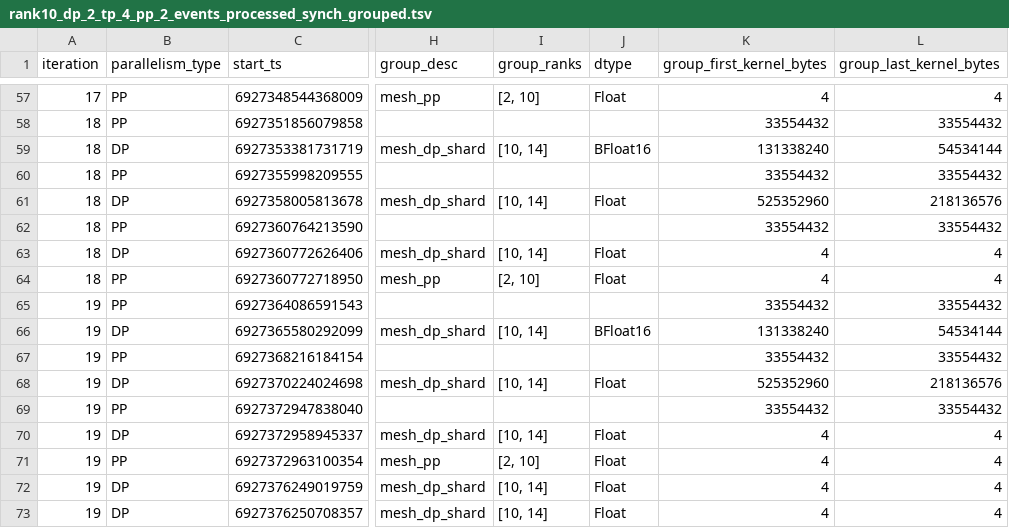
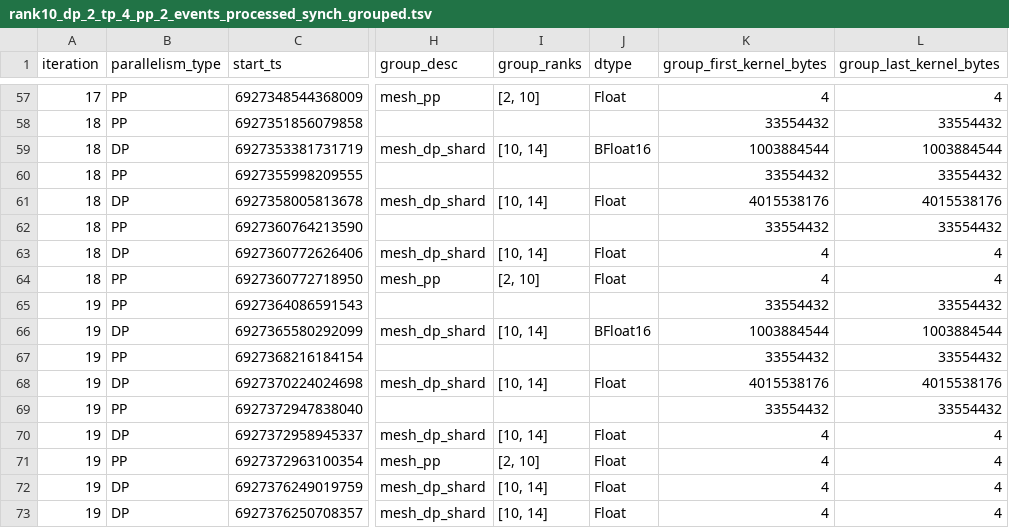
Before and after one commit to chuhan-ouyang/torchtitan, a TSV file: traces-scripts/trace-events-global-wind/rank10_dp_2_tp_4_pp_2_events_processed_synch_grouped.tsv, drawn as a sheet; only a part is shown, gaps mark what is left out; the diff covers the shown part only; the diff names each change by its address in the sheet, - before the commit and + after, or states it on an @@ line.

```diff
--- a/traces-scripts/trace-events-global-wind/rank10_dp_2_tp_4_pp_2_events_processed_synch_grouped.tsv
+++ b/traces-scripts/trace-events-global-wind/rank10_dp_2_tp_4_pp_2_events_processed_synch_grouped.tsv
-K59 (group_first_kernel_bytes): 131338240
+K59 (group_first_kernel_bytes): 1003884544
-L59 (group_last_kernel_bytes): 54534144
+L59 (group_last_kernel_bytes): 1003884544
-K61 (group_first_kernel_bytes): 525352960
+K61 (group_first_kernel_bytes): 4015538176
-L61 (group_last_kernel_bytes): 218136576
+L61 (group_last_kernel_bytes): 4015538176
-K66 (group_first_kernel_bytes): 131338240
+K66 (group_first_kernel_bytes): 1003884544
-L66 (group_last_kernel_bytes): 54534144
+L66 (group_last_kernel_bytes): 1003884544
-K68 (group_first_kernel_bytes): 525352960
+K68 (group_first_kernel_bytes): 4015538176
-L68 (group_last_kernel_bytes): 218136576
+L68 (group_last_kernel_bytes): 4015538176
```
Also changed, not shown: 32 edited cells elsewhere in this file, traces-scripts/trace-events-global-wind/rank0_dp_2_tp_4_pp_2_events_processed_synch_grouped.tsv, traces-scripts/trace-events-global-wind/rank_0_4_8_12_circuit.tsv, 41 other files.
